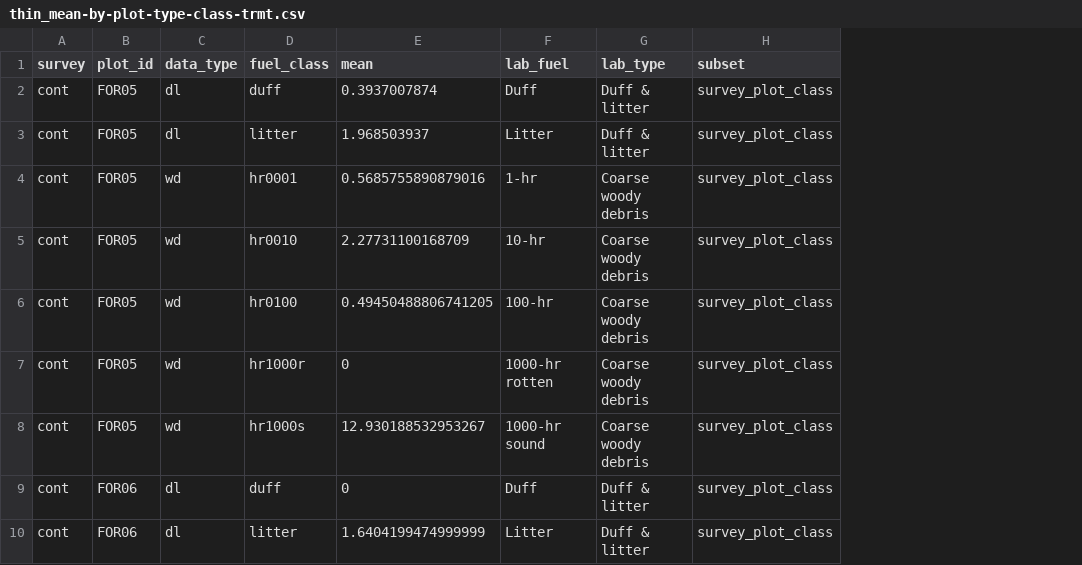
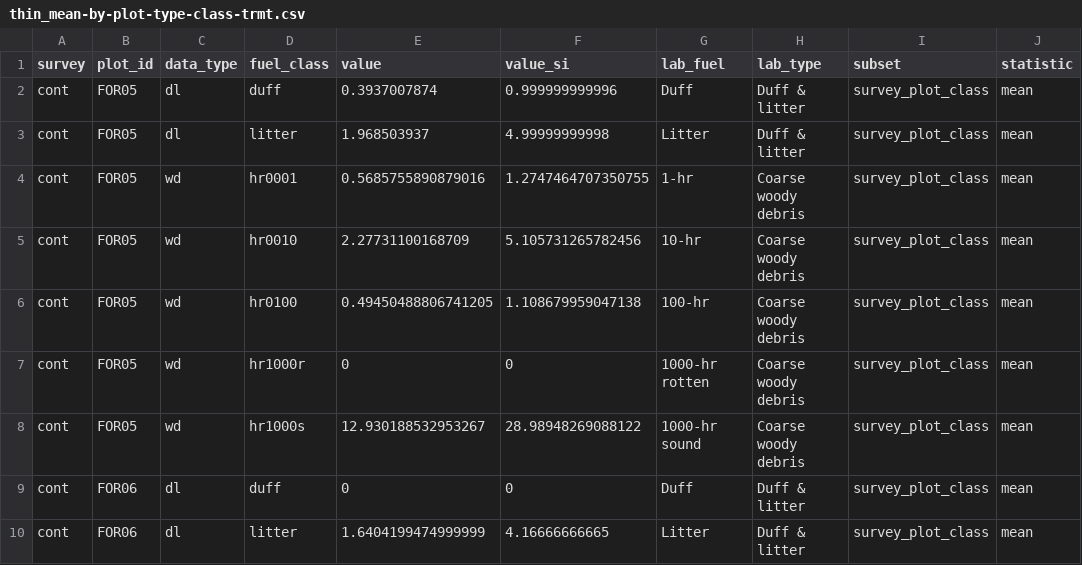
Before and after one commit to morethangray/woody-fuels, a CSV file: input/data_3-derived/thin_mean-by-plot-type-class-trmt.csv, drawn as a sheet; only a part is shown; the diff names each change by its address in the sheet, - before the commit and + after, or states it on an @@ line.

```diff
--- a/input/data_3-derived/thin_mean-by-plot-type-class-trmt.csv
+++ b/input/data_3-derived/thin_mean-by-plot-type-class-trmt.csv
+column F (value_si), rows 2-10: 0.999999999996 | 4.99999999998 | 1.2747464707350755 | 5.105731265782456 | 1.108679959047138 | 0 | 28.98948269088122 | 0 | 4.16666666665
+column J (statistic), rows 2-10: all mean
-E1: mean
+E1: value
```
Also changed, not shown: input/data_2-tidy/tubbs_tidy-data_dl.csv, input/data_3-derived/thin_total-by-plot-type-trmt.csv, 11 other files.
